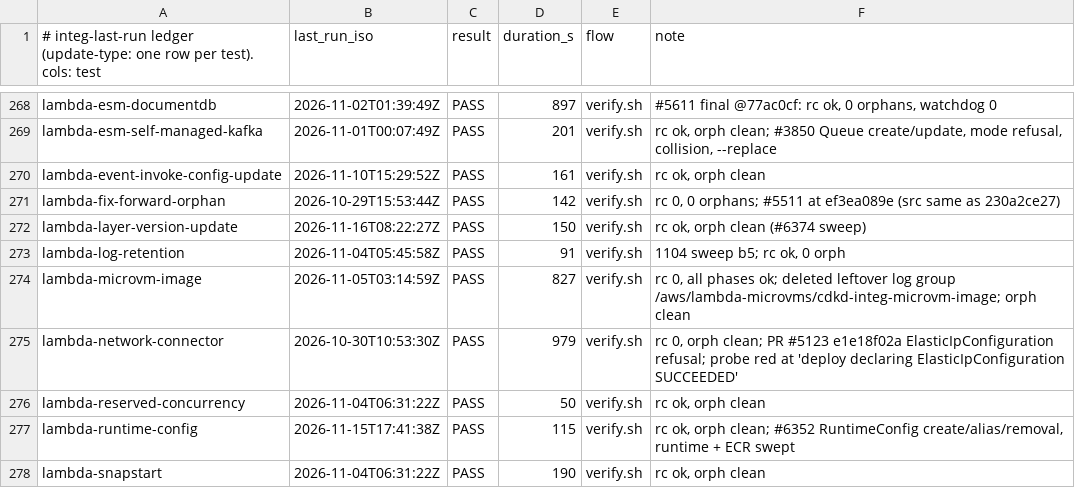
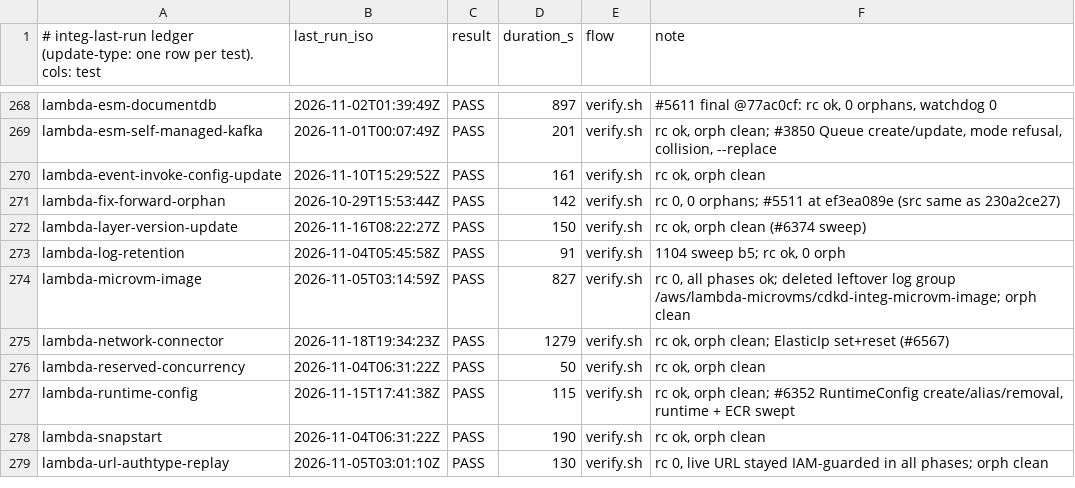
Before and after one commit to go-to-k/cdkd, a TSV file: docs/_generated/integ-last-run.tsv, drawn as a sheet; only a part is shown, gaps mark what is left out; the shorter side is filled out with more unchanged rows.

Commit message:
chore(integ): record the lambda-network-connector run for #6567

```diff
--- a/docs/_generated/integ-last-run.tsv
+++ b/docs/_generated/integ-last-run.tsv
@@ -274,3 +274,3 @@ lambda-log-retention	2026-11-04T05:45:58Z	PASS	91	verify.sh	1104 sweep b5; rc ok
 lambda-microvm-image	2026-11-05T03:14:59Z	PASS	827	verify.sh	rc 0, all phases ok; deleted leftover log group /aws/lambda-microvms/cdkd-integ-microvm-image; orph clean
-lambda-network-connector	2026-10-30T10:53:30Z	PASS	979	verify.sh	rc 0, orph clean; PR #5123 e1e18f02a ElasticIpConfiguration refusal; probe red at 'deploy declaring ElasticIpConfiguration SUCCEEDED'
+lambda-network-connector	2026-11-18T19:34:23Z	PASS	1279	verify.sh	rc ok, orph clean; ElasticIp set+reset (#6567)
 lambda-reserved-concurrency	2026-11-04T06:31:22Z	PASS	50	verify.sh	rc ok, orph clean
```
